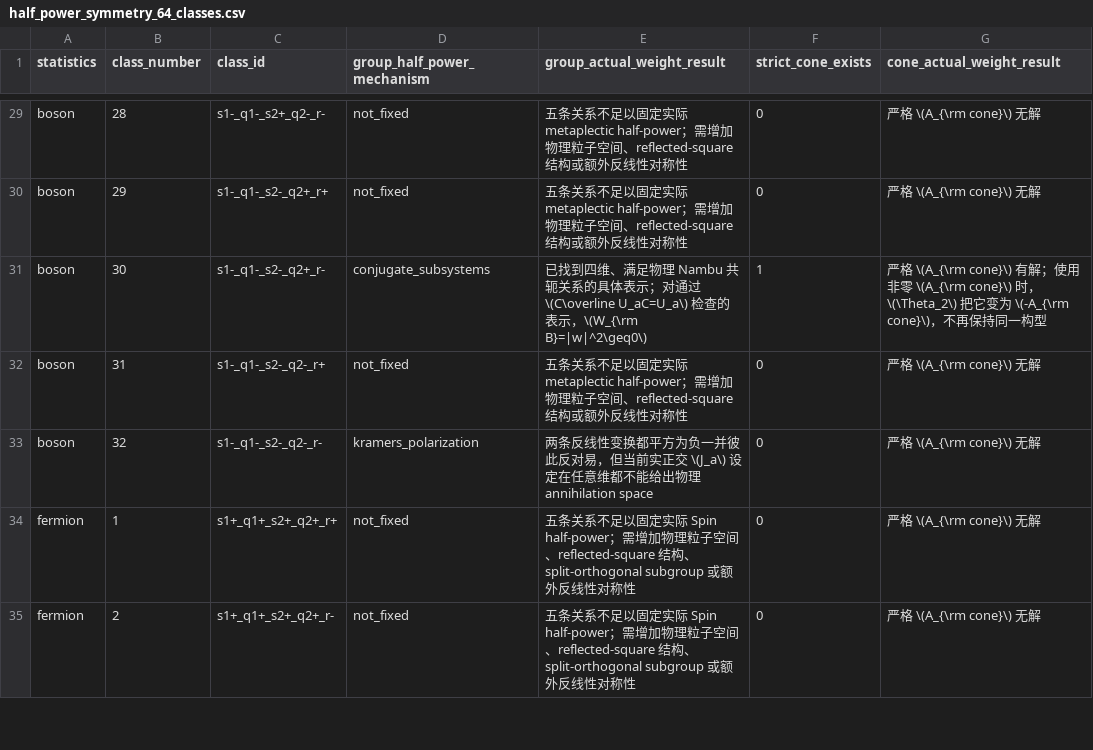
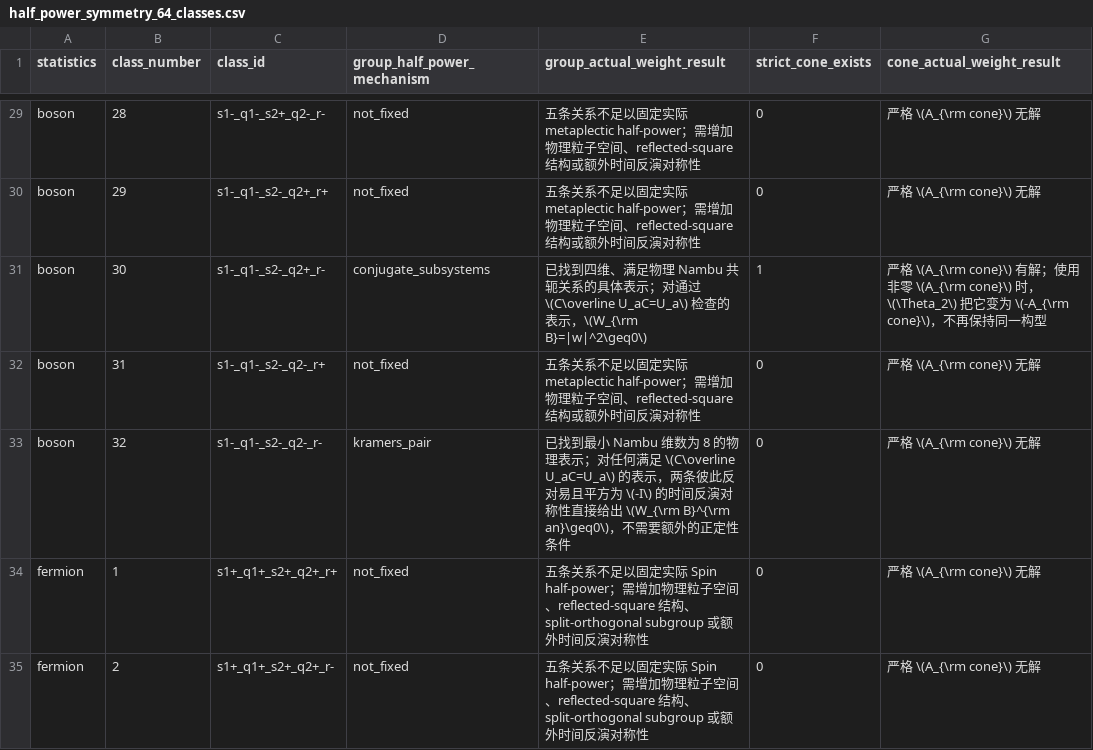
Before and after one commit to YinkaiYu/BAFQMC-paper, a CSV file: docs/research_reports/2026-07-26_updated_note_full_enumeration/tables/half_power_symmetry_64_classes.csv, drawn as a sheet; only a part is shown, gaps mark what is left out; the diff covers the shown part only; the diff names each change by its address in the sheet, - before the commit and + after, or states it on an @@ line.

Commit message:
report: derive time-reversal half-power positivity

```diff
--- a/docs/research_reports/2026-07-26_updated_note_full_enumeration/tables/half_power_symmetry_64_classes.csv
+++ b/docs/research_reports/2026-07-26_updated_note_full_enumeration/tables/half_power_symmetry_64_classes.csv
-E29:E30 (group_actual_weight_result): …构或额外反线性对称性
+E29:E30 (group_actual_weight_result): …构或额外时间反演对称性
-E32 (group_actual_weight_result): …构或额外反线性对称性
+E32 (group_actual_weight_result): …构或额外时间反演对称性
-D33 (group_half_power_mechanism): kramers_polarization
+D33 (group_half_power_mechanism): kramers_pair
-E33 (group_actual_weight_result): 两条反线性变换都平方为负一并彼此反对易，但当前实正交 \(J_a\) 设定在任意维都不能给出物理 annihilation space
+E33 (group_actual_weight_result): 已找到最小 Nambu 维数为 8 的物理表示；对任何满足 \(C\overline U_aC=U_a\) 的表示，两条彼此反对易且平方为 \(-I\) 的时间反演对称性直接给出 \(W_{\rm B}^{\rm an}\geq0\)，不需要额外的正定性条件
-E34:E35 (group_actual_weight_result): …subgroup 或额外反线性对称性
+E34:E35 (group_actual_weight_result): …subgroup 或额外时间反演对称性
```
Also changed, not shown: 49 edited cells elsewhere in this file, 24 other files.
